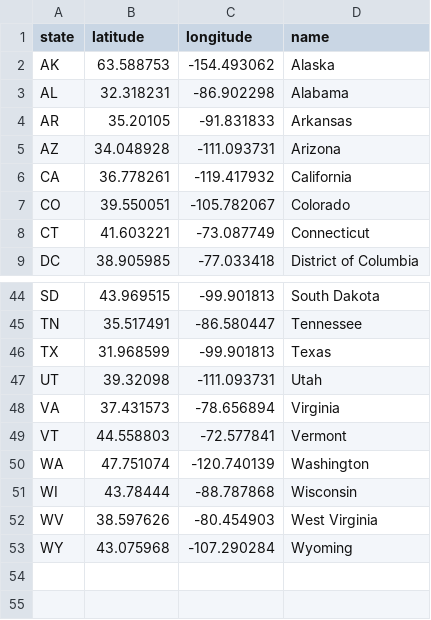
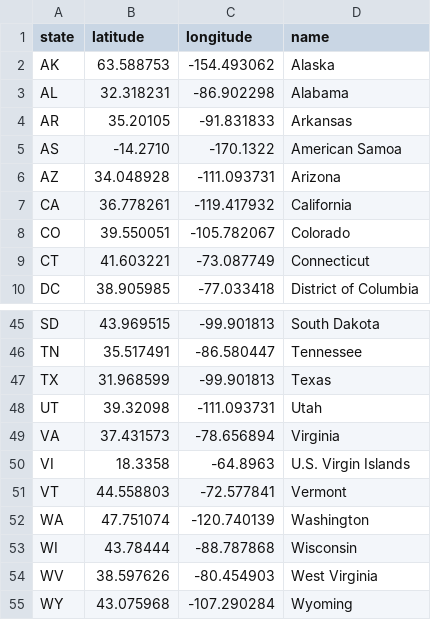
Before and after one commit to anjieliu121/virus_database, a CSV file: utils/us-states.csv, drawn as a sheet; only a part is shown, gaps mark what is left out.

```diff
--- a/utils/us-states.csv
+++ b/utils/us-states.csv
@@ -4,2 +4,3 @@ AL,32.318231,-86.902298,Alabama
 AR,35.20105,-91.831833,Arkansas
+AS,-14.2710,-170.1322,American Samoa
 AZ,34.048928,-111.093731,Arizona
@@ -48,2 +49,3 @@ UT,39.32098,-111.093731,Utah
 VA,37.431573,-78.656894,Virginia
+VI,18.3358,-64.8963,U.S. Virgin Islands
 VT,44.558803,-72.577841,Vermont
```
Also changed, not shown: 21 other files.
